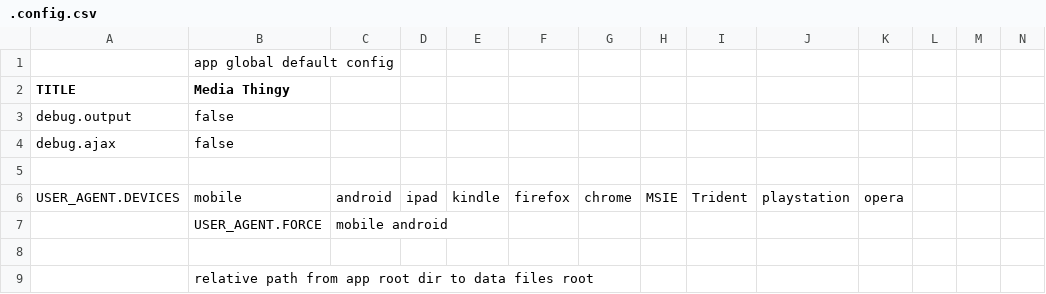
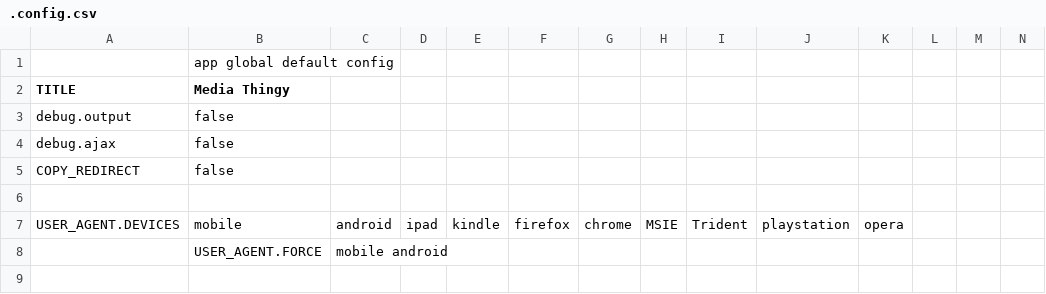
Before and after one commit to araynaud/.mt, a CSV file: config/.config.csv, drawn as a sheet; only a part is shown; the shorter side is filled out with more unchanged rows; rows hold the shown columns only; the diff names each change by its address in the sheet, - before the commit and + after, or states it on an @@ line.

Commit message:
config fix

```diff
--- a/config/.config.csv
+++ b/config/.config.csv
+row 5: COPY_REDIRECT | false
```
Also changed, not shown: 1 other file.
